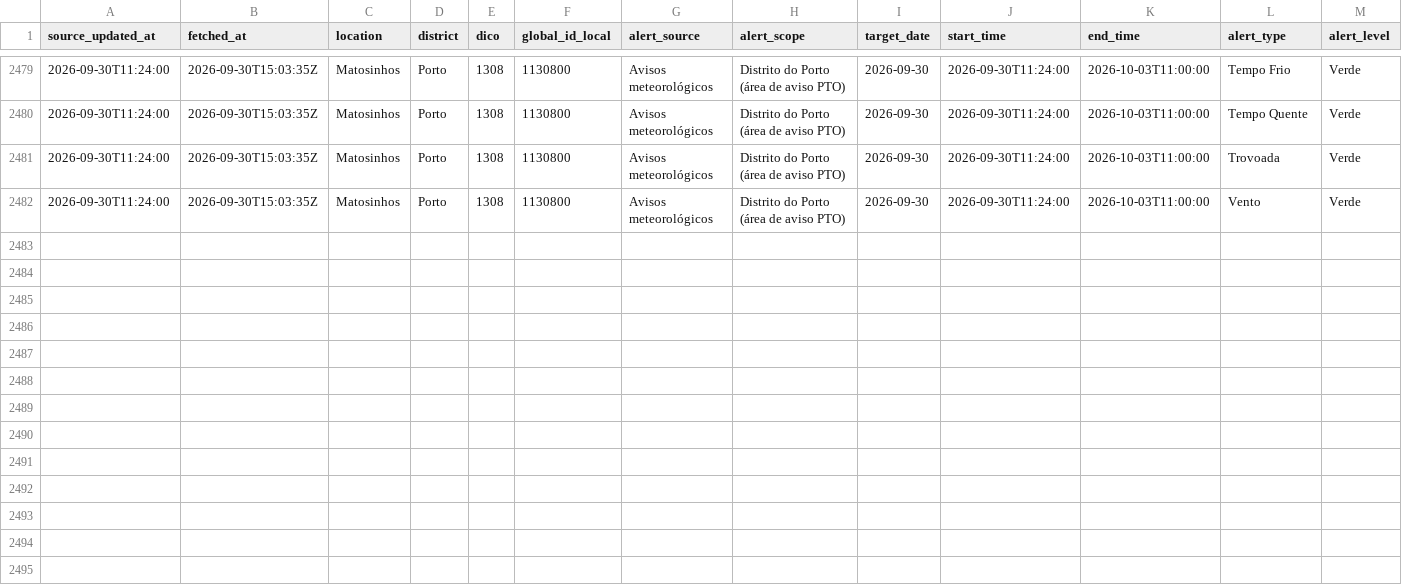
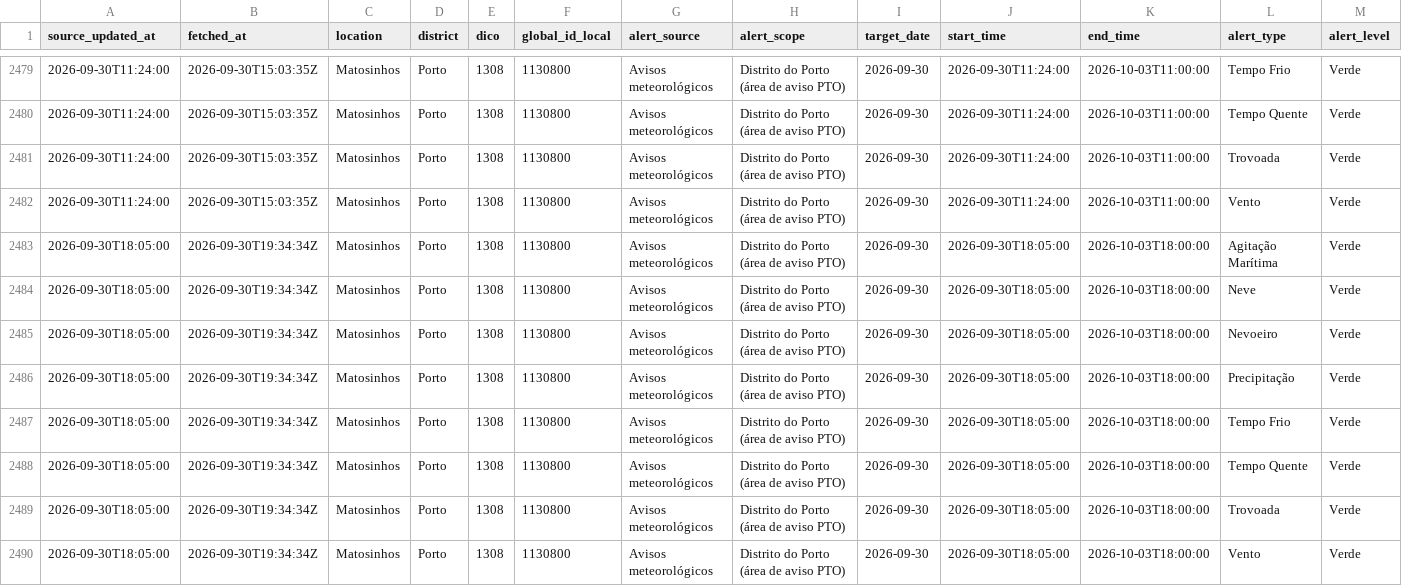
Before and after one commit to DBLQA90/qualar_matosinhos, a CSV file: data/ipma_matosinhos_alerts.csv, drawn as a sheet; only a part is shown, gaps mark what is left out; rows hold the shown columns only; the diff names each change by its address in the sheet, - before the commit and + after, or states it on an @@ line.

```diff
--- a/data/ipma_matosinhos_alerts.csv
+++ b/data/ipma_matosinhos_alerts.csv
+row 2483: 2026-09-30T18:05:00 | 2026-09-30T19:34:34Z | Matosinhos | Porto | 1308 | 1130800 | Avisos meteorológicos | Distrito do Porto (área de aviso PTO) | 2026-09-30 | 2026-09-30T18:05:00 | 2026-10-03T18:00:00 | Agitação Marítima | Verde
+row 2484: 2026-09-30T18:05:00 | 2026-09-30T19:34:34Z | Matosinhos | Porto | 1308 | 1130800 | Avisos meteorológicos | Distrito do Porto (área de aviso PTO) | 2026-09-30 | 2026-09-30T18:05:00 | 2026-10-03T18:00:00 | Neve | Verde
+row 2485: 2026-09-30T18:05:00 | 2026-09-30T19:34:34Z | Matosinhos | Porto | 1308 | 1130800 | Avisos meteorológicos | Distrito do Porto (área de aviso PTO) | 2026-09-30 | 2026-09-30T18:05:00 | 2026-10-03T18:00:00 | Nevoeiro | Verde
+row 2486: 2026-09-30T18:05:00 | 2026-09-30T19:34:34Z | Matosinhos | Porto | 1308 | 1130800 | Avisos meteorológicos | Distrito do Porto (área de aviso PTO) | 2026-09-30 | 2026-09-30T18:05:00 | 2026-10-03T18:00:00 | Precipitação | Verde
+row 2487: 2026-09-30T18:05:00 | 2026-09-30T19:34:34Z | Matosinhos | Porto | 1308 | 1130800 | Avisos meteorológicos | Distrito do Porto (área de aviso PTO) | 2026-09-30 | 2026-09-30T18:05:00 | 2026-10-03T18:00:00 | Tempo Frio | Verde
+row 2488: 2026-09-30T18:05:00 | 2026-09-30T19:34:34Z | Matosinhos | Porto | 1308 | 1130800 | Avisos meteorológicos | Distrito do Porto (área de aviso PTO) | 2026-09-30 | 2026-09-30T18:05:00 | 2026-10-03T18:00:00 | Tempo Quente | Verde
+row 2489: 2026-09-30T18:05:00 | 2026-09-30T19:34:34Z | Matosinhos | Porto | 1308 | 1130800 | Avisos meteorológicos | Distrito do Porto (área de aviso PTO) | 2026-09-30 | 2026-09-30T18:05:00 | 2026-10-03T18:00:00 | Trovoada | Verde
+row 2490: 2026-09-30T18:05:00 | 2026-09-30T19:34:34Z | Matosinhos | Porto | 1308 | 1130800 | Avisos meteorológicos | Distrito do Porto (área de aviso PTO) | 2026-09-30 | 2026-09-30T18:05:00 | 2026-10-03T18:00:00 | Vento | Verde
```
Also changed, not shown: data/ipma_matosinhos_station_observations.csv, data/openmeteo_matosinhos_extraction_status.csv, 23 other files.
